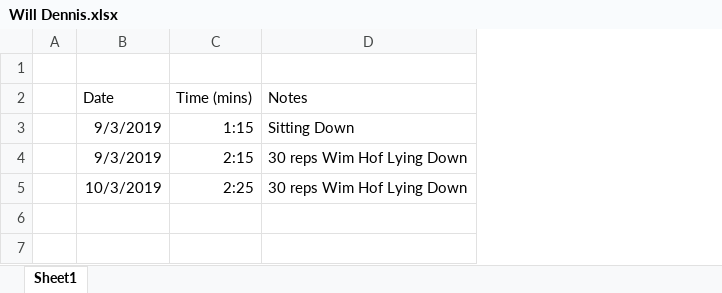
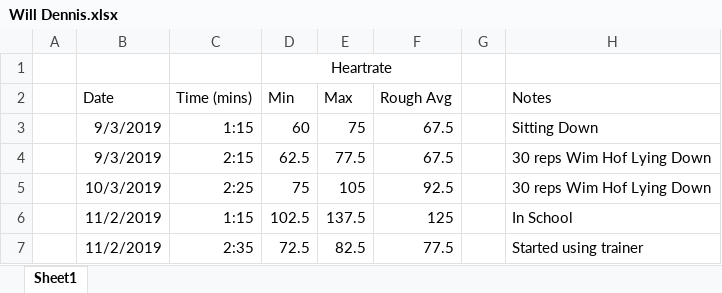
Before and after one commit to wd7512/The-Music-of-Primes, an Excel workbook: Breathing/Will Dennis.xlsx, sheet Sheet1, drawn as a sheet; values as stored, in another font and other column widths than the file's, no borders; the diff names each change by its address in the sheet, - before the commit and + after, or states it on an @@ line.

Commit message:
Update Will Dennis.xlsx

```diff
--- a/Breathing/Will Dennis.xlsx (sheet Sheet1)
+++ b/Breathing/Will Dennis.xlsx (sheet Sheet1)
+column D (Min), row 1: Heartrate; rows 3-5: 60 | 62.5 | 75
+column E (Max), rows 3-5: 75 | 77.5 | 105
+column F (Rough Avg), rows 3-5: 67.5 | 67.5 | 92.5
+column G, empty
+row 6:  | 11/2/2019 | 1:15 | 102.5 | 137.5 | 125 |  | In School
+row 7:  | 11/2/2019 | 2:35 | 72.5 | 82.5 | 77.5 |  | Started using trainer
```
